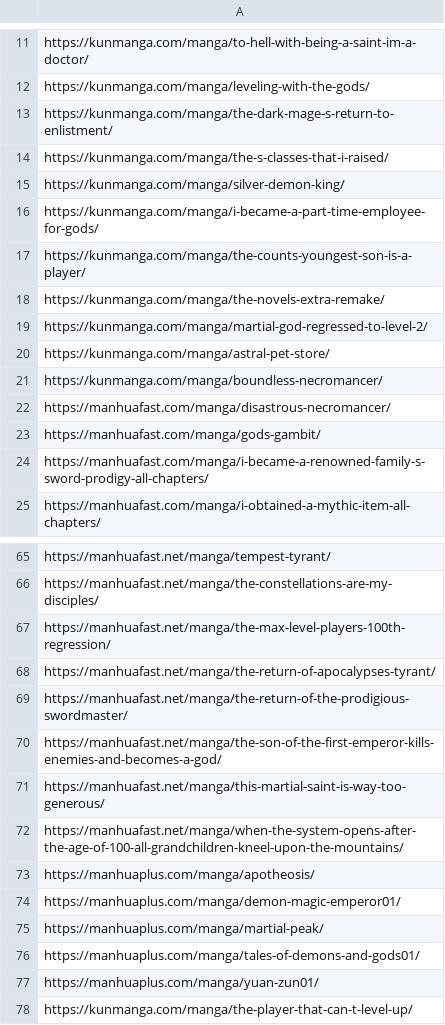
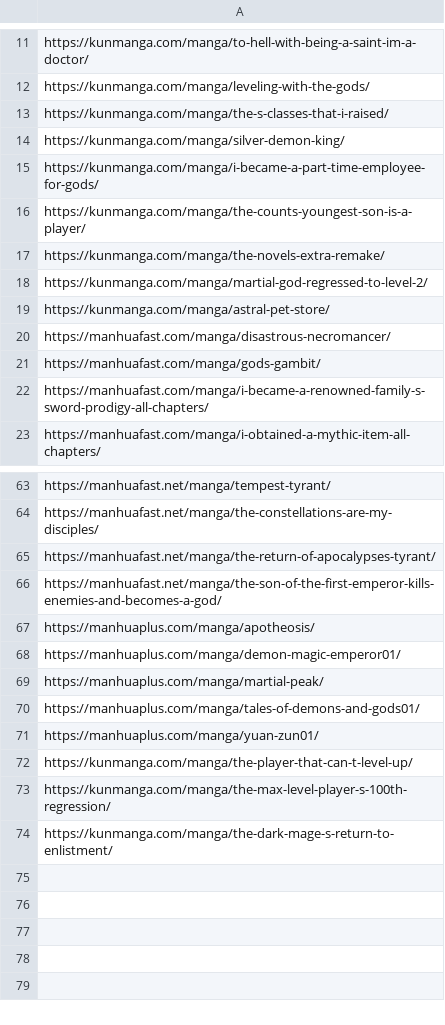
Before and after one commit to ChinnaBabuVanarasi/Linkifinity, a CSV file: csvfiles/links.csv, drawn as a sheet; only a part is shown, gaps mark what is left out.

Commit message:
deleted unwanted Links

```diff
--- a/csvfiles/links.csv
+++ b/csvfiles/links.csv
@@ -12,3 +12,2 @@ https://kunmanga.com/manga/to-hell-with-being-a-saint-im-a-doctor/
 https://kunmanga.com/manga/leveling-with-the-gods/
-https://kunmanga.com/manga/the-dark-mage-s-return-to-enlistment/
 https://kunmanga.com/manga/the-s-classes-that-i-raised/
@@ -20,3 +19,2 @@ https://kunmanga.com/manga/martial-god-regressed-to-level-2/
 https://kunmanga.com/manga/astral-pet-store/
-https://kunmanga.com/manga/boundless-necromancer/
 https://manhuafast.com/manga/disastrous-necromancer/
@@ -66,8 +64,4 @@ https://manhuafast.net/manga/tempest-tyrant/
 https://manhuafast.net/manga/the-constellations-are-my-disciples/
-https://manhuafast.net/manga/the-max-level-players-100th-regression/
 https://manhuafast.net/manga/the-return-of-apocalypses-tyrant/
-https://manhuafast.net/manga/the-return-of-the-prodigious-swordmaster/
 https://manhuafast.net/manga/the-son-of-the-first-emperor-kills-enemies-and-becomes-a-god/
-https://manhuafast.net/manga/this-martial-saint-is-way-too-generous/
-https://manhuafast.net/manga/when-the-system-opens-after-the-age-of-100-all-grandchildren-kneel-upon-the-mountains/
 https://manhuaplus.com/manga/apotheosis/
@@ -78 +72,3 @@ https://manhuaplus.com/manga/yuan-zun01/
 https://kunmanga.com/manga/the-player-that-can-t-level-up/
+https://kunmanga.com/manga/the-max-level-player-s-100th-regression/
+https://kunmanga.com/manga/the-dark-mage-s-return-to-enlistment/
```
